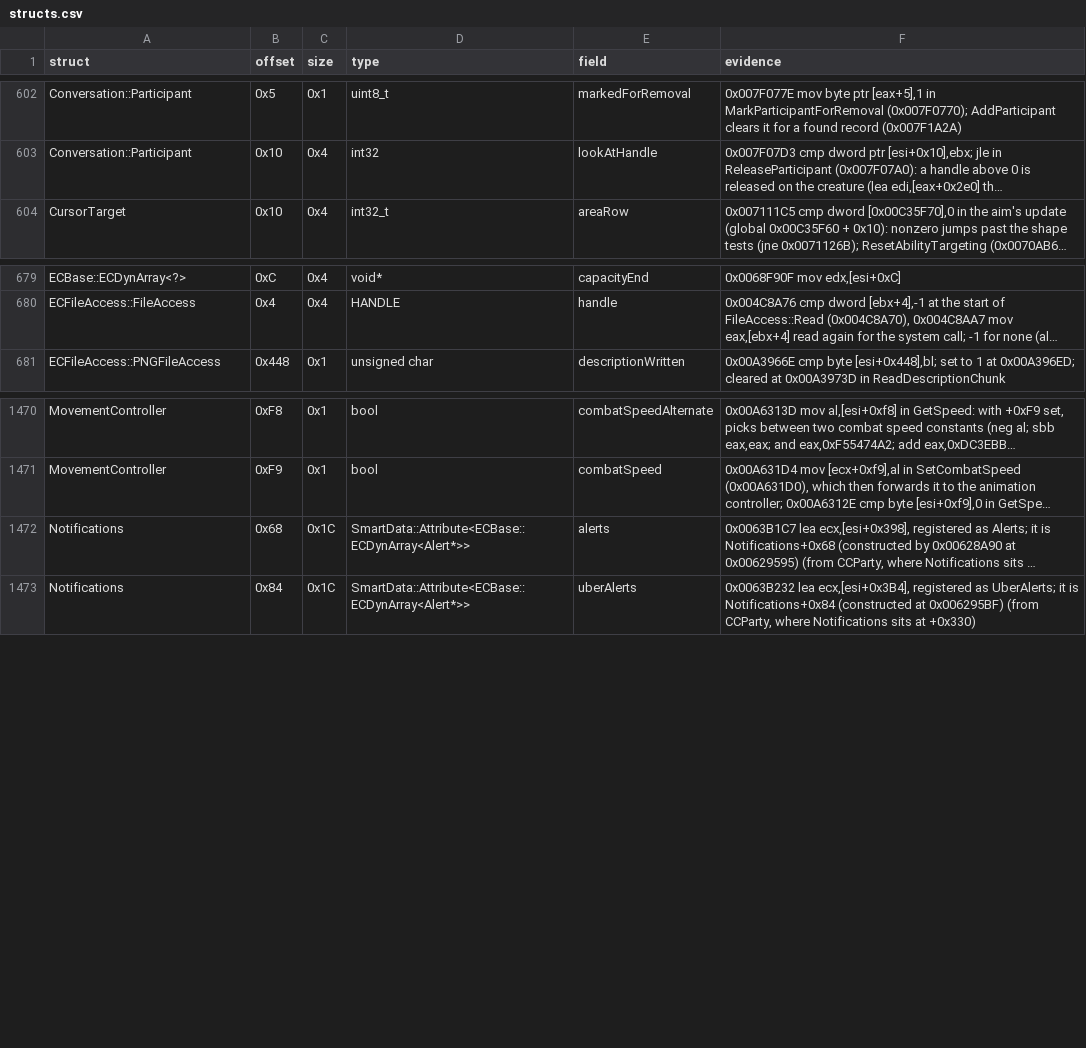
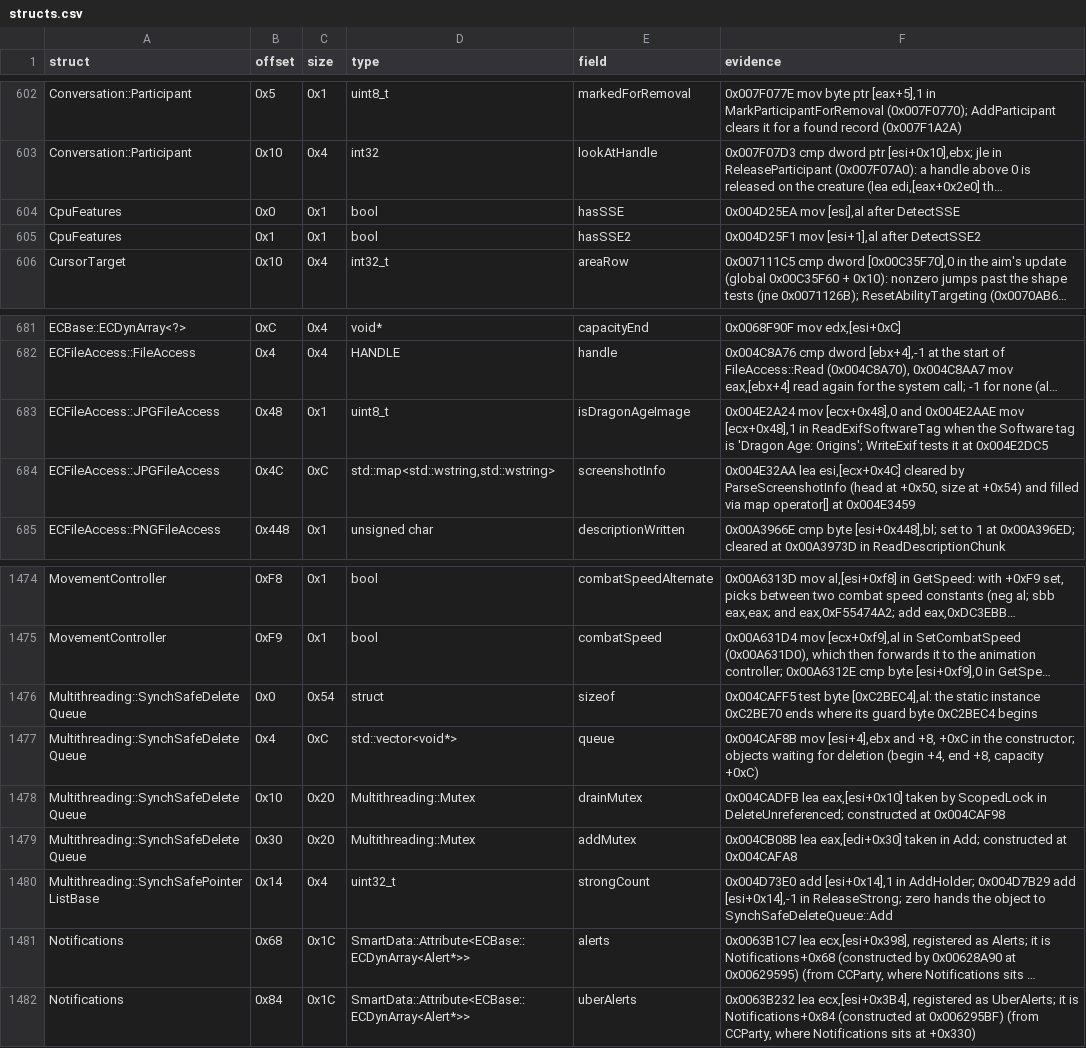
Before and after one commit to Whocares66-Dev/DAOAddressLibrary, a CSV file: data/structs.csv, drawn as a sheet; only a part is shown, gaps mark what is left out; long unchanged cells end in …; the diff names each change by its address in the sheet, - before the commit and + after, or states it on an @@ line.

```diff
--- a/data/structs.csv
+++ b/data/structs.csv
+row 604: CpuFeatures | 0x0 | 0x1 | bool | hasSSE | 0x004D25EA mov [esi],al after DetectSSE
+row 605: CpuFeatures | 0x1 | 0x1 | bool | hasSSE2 | 0x004D25F1 mov [esi+1],al after DetectSSE2
+row 683: ECFileAccess::JPGFileAccess | 0x48 | 0x1 | uint8_t | isDragonAgeImage | 0x004E2A24 mov [ecx+0x48],0 and 0x004E2AAE mov [ecx+0x48],1 in ReadExifSoftwareTag when the Software tag is 'Dragon Age: Origins'; WriteExif tests it at 0x004E2DC5
+row 684: ECFileAccess::JPGFileAccess | 0x4C | 0xC | std::map<std::wstring,std::wstring> | screenshotInfo | 0x004E32AA lea esi,[ecx+0x4C] cleared by ParseScreenshotInfo (head at +0x50, size at +0x54) and filled via map operator[] at 0x004E3459
+row 1476: Multithreading::SynchSafeDeleteQueue | 0x0 | 0x54 | struct | sizeof | 0x004CAFF5 test byte [0xC2BEC4],al: the static instance 0xC2BE70 ends where its guard byte 0xC2BEC4 begins
+row 1477: Multithreading::SynchSafeDeleteQueue | 0x4 | 0xC | std::vector<void*> | queue | 0x004CAF8B mov [esi+4],ebx and +8, +0xC in the constructor; objects waiting for deletion (begin +4, end +8, capacity +0xC)
+row 1478: Multithreading::SynchSafeDeleteQueue | 0x10 | 0x20 | Multithreading::Mutex | drainMutex | 0x004CADFB lea eax,[esi+0x10] taken by ScopedLock in DeleteUnreferenced; constructed at 0x004CAF98
+row 1479: Multithreading::SynchSafeDeleteQueue | 0x30 | 0x20 | Multithreading::Mutex | addMutex | 0x004CB08B lea eax,[edi+0x30] taken in Add; constructed at 0x004CAFA8
+row 1480: Multithreading::SynchSafePointerListBase | 0x14 | 0x4 | uint32_t | strongCount | 0x004D73E0 add [esi+0x14],1 in AddHolder; 0x004D7B29 add [esi+0x14],-1 in ReleaseStrong; zero hands the object to SynchSafeDeleteQueue::Add
```
Also changed, not shown: 3 other files.
